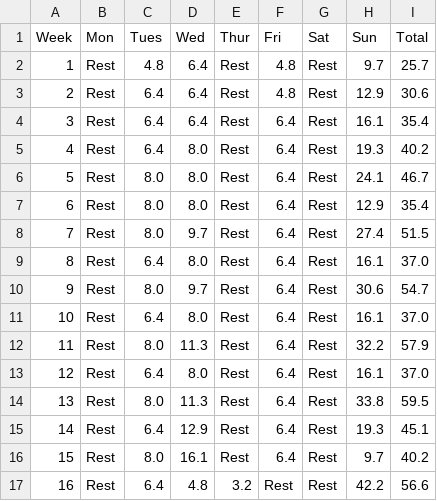
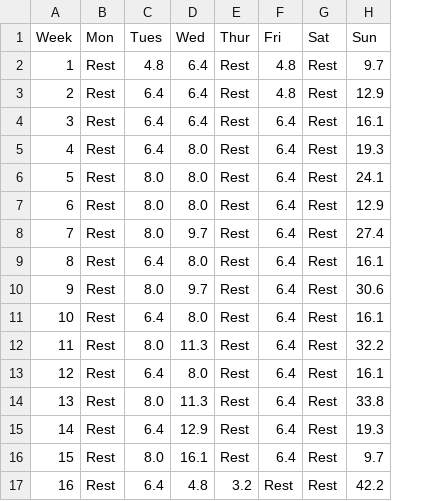
Before and after one commit to eballerini/race_scheduler, a CSV file: marathon-schedule01-km.csv, drawn as a sheet; the diff names each change by its address in the sheet, - before the commit and + after, or states it on an @@ line.

```diff
--- a/marathon-schedule01-km.csv
+++ b/marathon-schedule01-km.csv
-column I (Total), rows 2-17: 25.7 | 30.6 | 35.4 | 40.2 | 46.7 | 35.4 | 51.5 | 37.0 | 54.7 | 37.0 | 57.9 | 37.0 | 59.5 | 45.1 | 40.2 | 56.6
```
Also changed, not shown: 2 other files.
